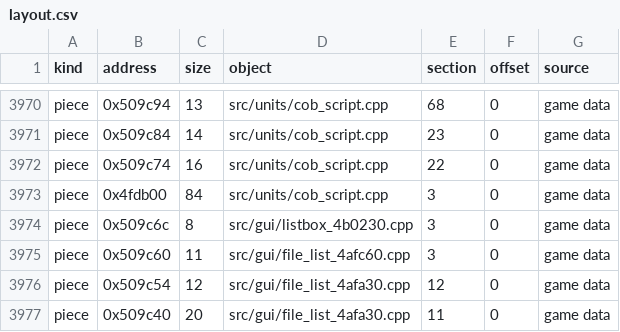
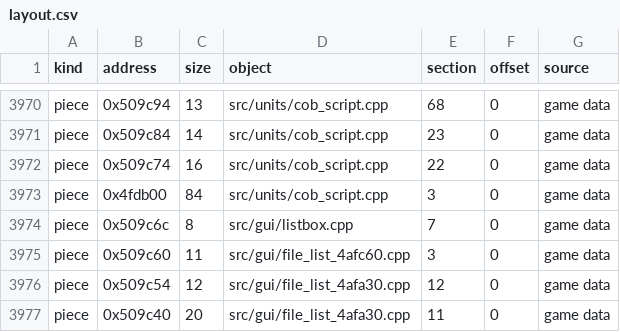
Before and after one commit to HectorBailey/byte-tactics, a CSV file: data/layout.csv, drawn as a sheet; only a part is shown, gaps mark what is left out.

```diff
--- a/data/layout.csv
+++ b/data/layout.csv
@@ -3973,3 +3973,3 @@ piece,0x509c74,16,src/units/cob_script.cpp,22,0,game data
 piece,0x4fdb00,84,src/units/cob_script.cpp,3,0,game data
-piece,0x509c6c,8,src/gui/listbox_4b0230.cpp,3,0,game data
+piece,0x509c6c,8,src/gui/listbox.cpp,7,0,game data
 piece,0x509c60,11,src/gui/file_list_4afc60.cpp,3,0,game data
```
Also changed, not shown: data/progress.csv, 8 other files.
